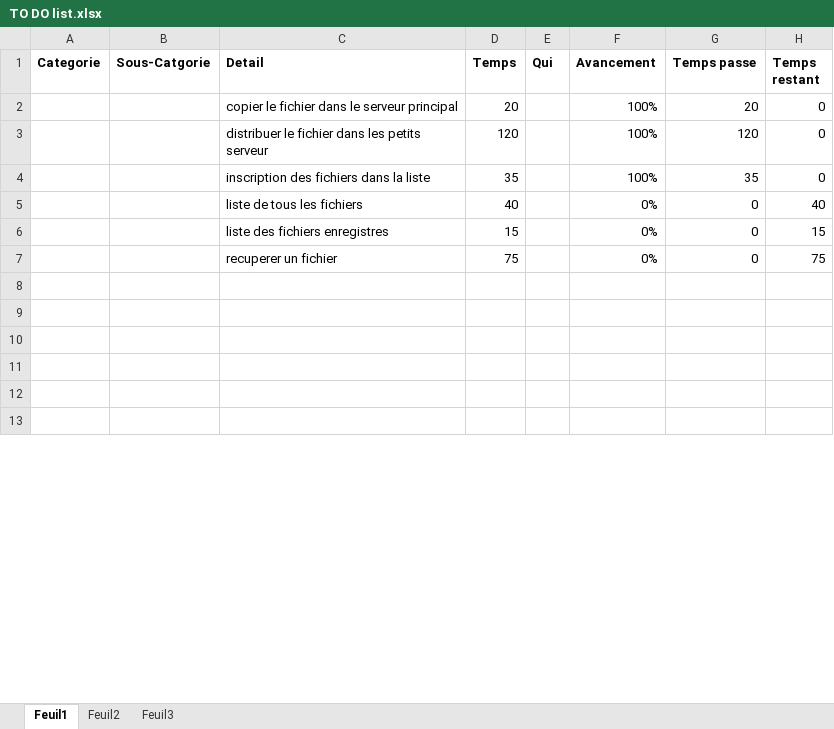
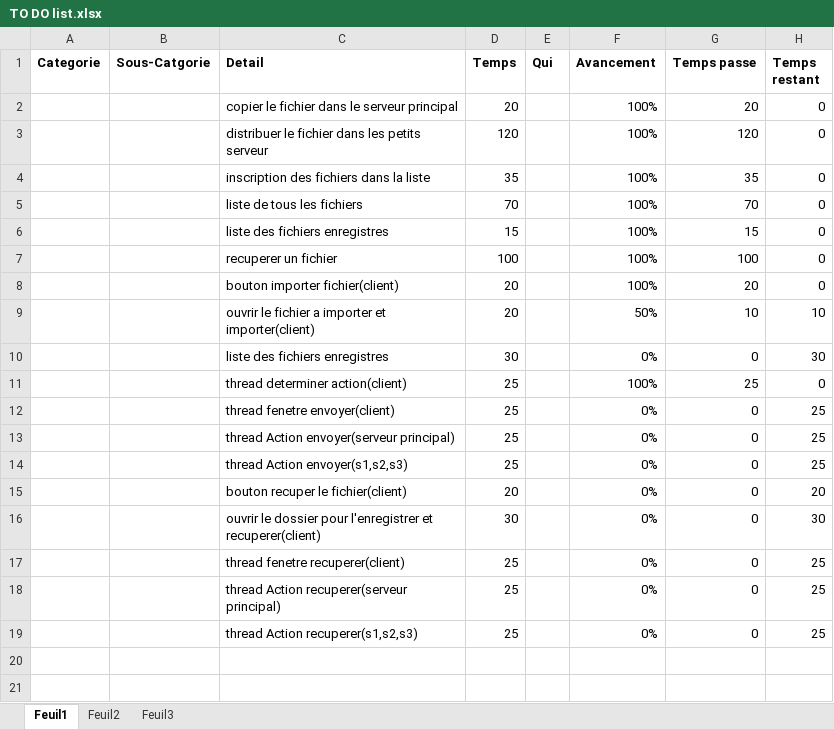
Before and after one commit to NoahRaw/transfertDeFichier, an Excel workbook: TO DO list.xlsx, sheet Feuil1, drawn as a sheet; only a part is shown; the shorter side is filled out with more unchanged rows; values as stored, in another font and other column widths than the file's, no borders; removed rows and columns are numbered as before the commit, all else as after; the diff covers the shown part only; the diff names each change by its address in the sheet, - before the commit and + after, or states it on an @@ line.

```diff
--- a/TO DO list.xlsx (sheet Feuil1)
+++ b/TO DO list.xlsx (sheet Feuil1)
-row 5:  |  | liste de tous les fichiers | 40 |  | 0% | 0 | 40
+row 5:  |  | liste de tous les fichiers | 70 |  | 100% | 70 | 0
+row 6:  |  | liste des fichiers enregistres | 15 |  | 100% | 15 | 0
+row 7:  |  | recuperer un fichier | 100 |  | 100% | 100 | 0
+row 8:  |  | bouton importer fichier(client) | 20 |  | 100% | 20 | 0
+row 9:  |  | ouvrir le fichier a importer et importer(client) | 20 |  | 50% | 10 | 10
-D10 (Temps): 15
+D10 (Temps): 30
-H10 (Temps restant): 15
+H10 (Temps restant): 30
-row 7:  |  | recuperer un fichier | 75 |  | 0% | 0 | 75
+row 11:  |  | thread determiner action(client) | 25 |  | 100% | 25 | 0
+row 12:  |  | thread fenetre envoyer(client) | 25 |  | 0% | 0 | 25
+row 13:  |  | thread Action envoyer(serveur principal) | 25 |  | 0% | 0 | 25
+row 14:  |  | thread Action envoyer(s1,s2,s3) | 25 |  | 0% | 0 | 25
+row 15:  |  | bouton recuper le fichier(client) | 20 |  | 0% | 0 | 20
+row 16:  |  | ouvrir le dossier pour l'enregistrer et recuperer(client) | 30 |  | 0% | 0 | 30
+row 17:  |  | thread fenetre recuperer(client) | 25 |  | 0% | 0 | 25
+row 18:  |  | thread Action recuperer(serveur principal) | 25 |  | 0% | 0 | 25
+row 19:  |  | thread Action recuperer(s1,s2,s3) | 25 |  | 0% | 0 | 25
```
Also changed, not shown: 14 removed rows and 6 edited cells elsewhere in this sheet, formulas that keep their value, 40 other files.
